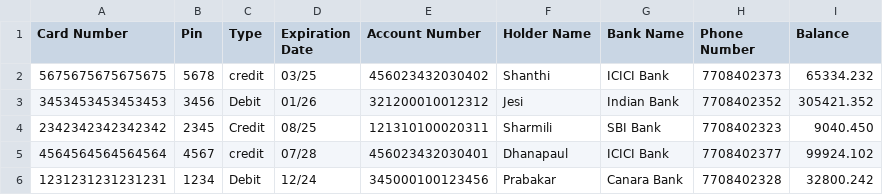
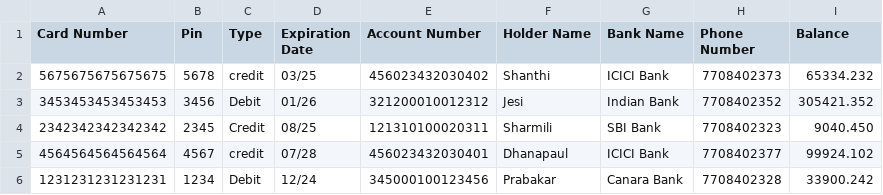
Before and after one commit to Prabakarprabakar/ATM_Project_1.0.0, a CSV file: out/production/ATM_Project/atm/BankData.csv, drawn as a sheet.

```diff
--- a/out/production/ATM_Project/atm/BankData.csv
+++ b/out/production/ATM_Project/atm/BankData.csv
@@ -5,2 +5,2 @@ Card Number,Pin,Type,Expiration Date,Account Number,Holder Name,Bank Name,Phone
 4564564564564564,4567,credit,07/28,456023432030401,Dhanapaul,ICICI Bank,7708402377,99924.102
-1231231231231231,1234,Debit,12/24,345000100123456,Prabakar,Canara Bank,7708402328,32800.242
+1231231231231231,1234,Debit,12/24,345000100123456,Prabakar,Canara Bank,7708402328,33900.242
```
Also changed, not shown: out/production/ATM_Project/atm/Statement/1231231231231231.csv, src/atm/BankData.csv, 13 other files.
